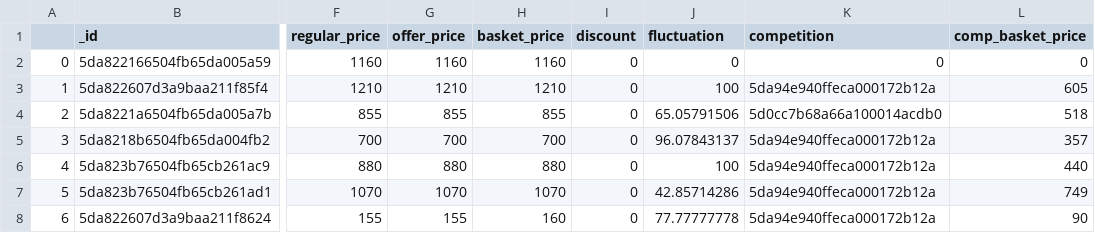
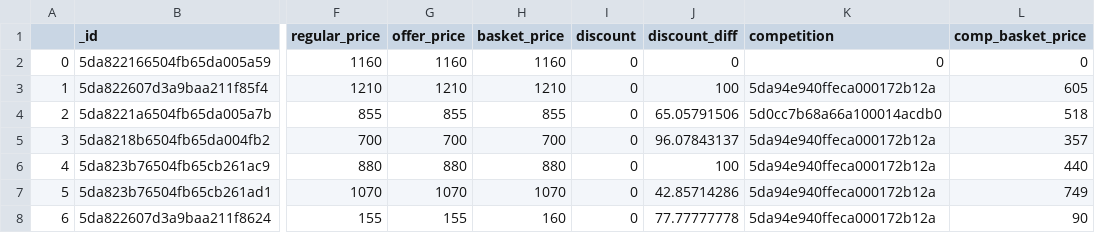
Before and after one commit to Manan2506/GreenDeck, a CSV file: df.csv, drawn as a sheet; only a part is shown, gaps mark what is left out; the diff names each change by its address in the sheet, - before the commit and + after, or states it on an @@ line.

Commit message:
Add files via upload

```diff
--- a/df.csv
+++ b/df.csv
-J1: fluctuation
+J1: discount_diff
```
